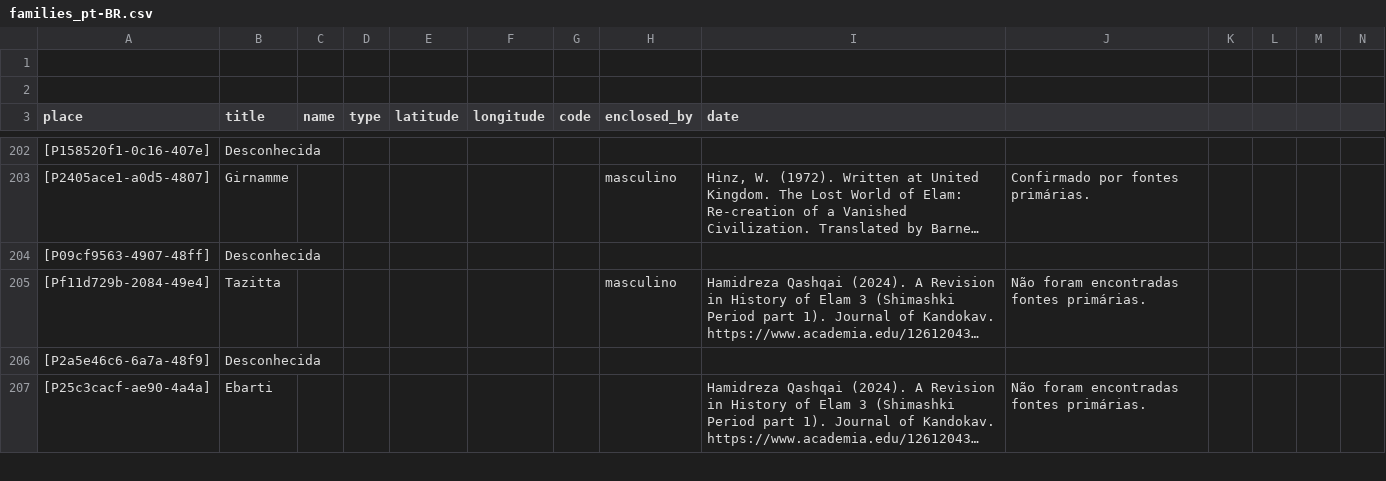
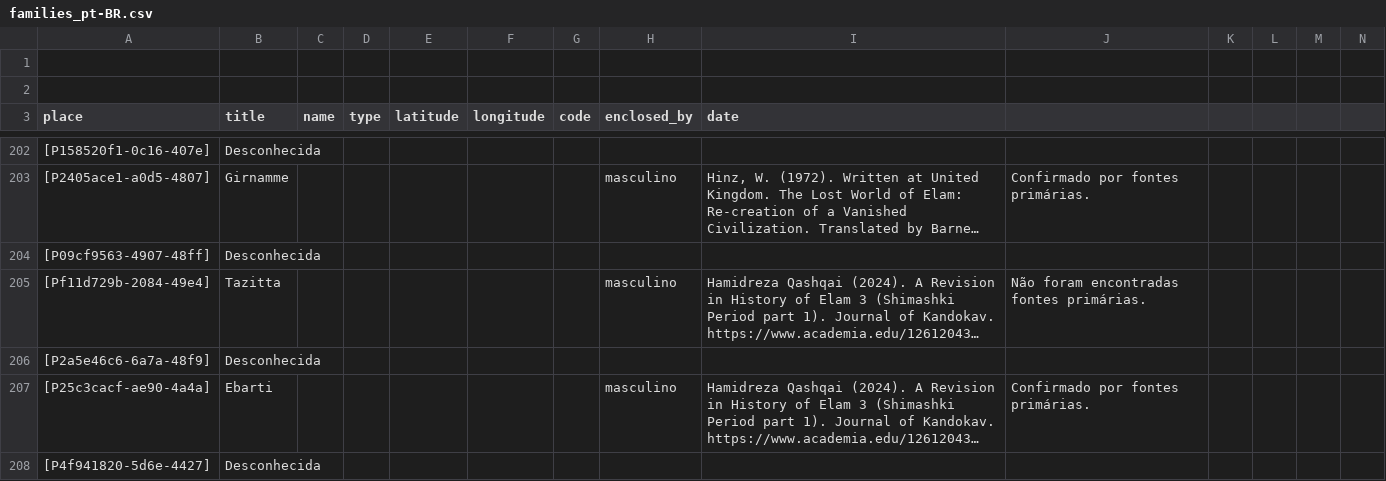
Before and after one commit to historytracers/historytracers, a CSV file: csv/families_pt-BR.csv, drawn as a sheet; only a part is shown, gaps mark what is left out; long unchanged cells end in …; rows hold the shown columns only; the diff covers the shown part only; the diff names each change by its address in the sheet, - before the commit and + after, or states it on an @@ line.

```diff
--- a/csv/families_pt-BR.csv
+++ b/csv/families_pt-BR.csv
-H207 (enclosed_by): (empty)
+H207 (enclosed_by): masculino
-J207: Não foram encontradas fontes primárias.
+J207: Confirmado por fontes primárias.
+row 208: [P4f941820-5d6e-4427] | Desconhecida
```
Also changed, not shown: 3 added rows elsewhere in this file, csv/b4e77bac-6956-40b5-be8c-44d1c6afbe1e_en-US.csv, csv/b4e77bac-6956-40b5-be8c-44d1c6afbe1e_es-ES.csv, 7 other files.
